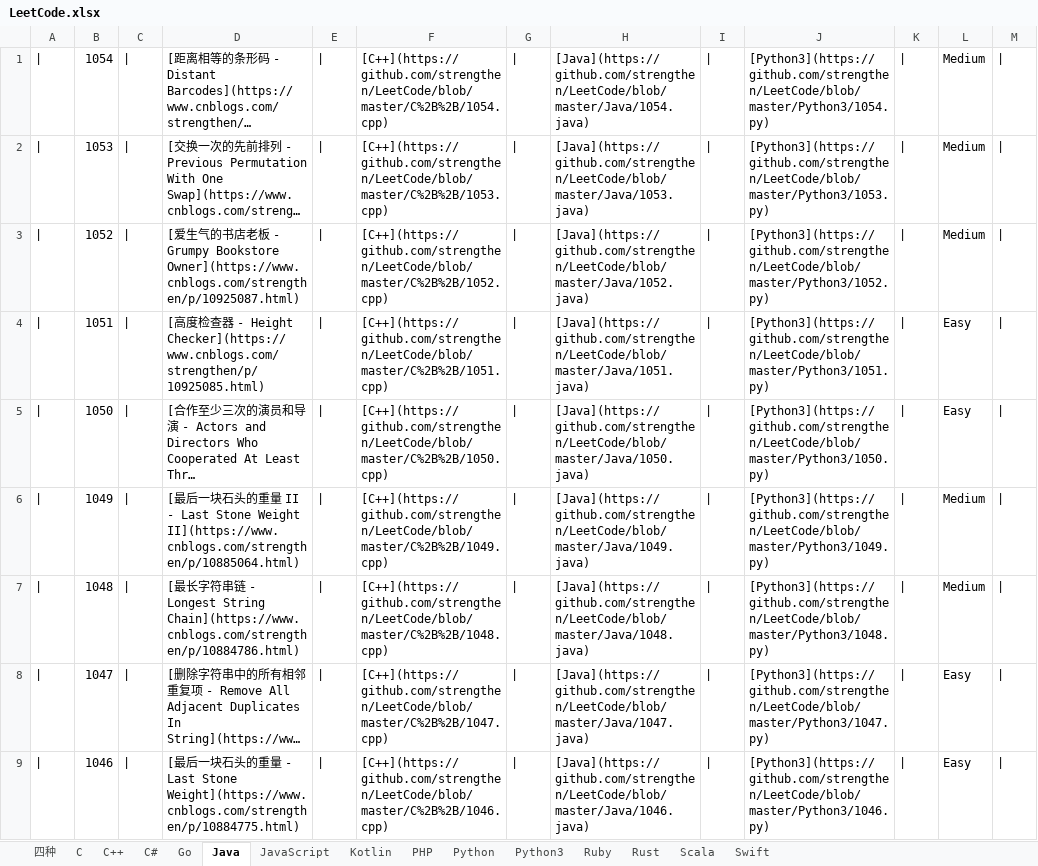
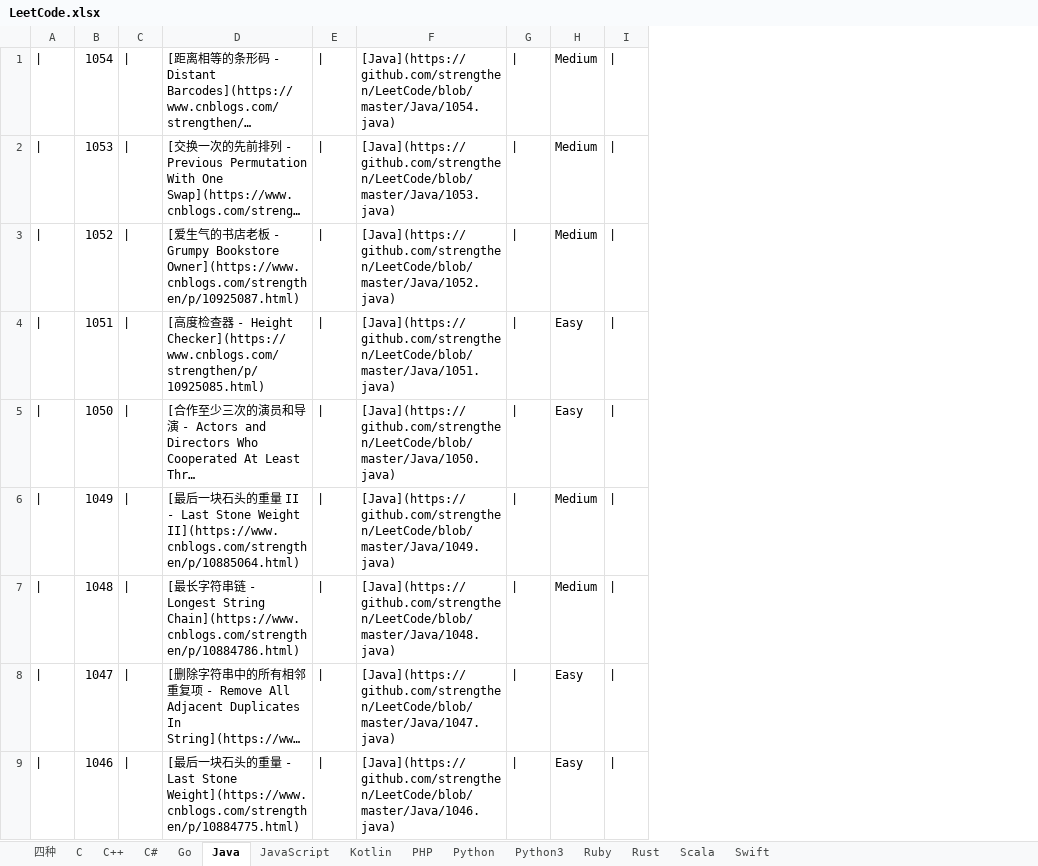
Before and after one commit to strengthen/LeetCode, an Excel workbook: MD/Image/LeetCode.xlsx, sheet Java, drawn as a sheet; only a part is shown; long unchanged cells end in …; values as stored, in another font and other column widths than the file's, no borders; the diff names each change by its address in the sheet, - before the commit and + after, or states it on an @@ line.

```diff
--- a/MD/Image/LeetCode.xlsx (sheet Java)
+++ b/MD/Image/LeetCode.xlsx (sheet Java)
-column F, rows 1-9: [C++](https://github.com/strengthen/LeetCode/blob/master/C%2B%2B/1054.cpp) | [C++](https://github.com/strengthen/LeetCode/blob/master/C%2B%2B/1053.cpp) | [C++](https://github.com/strengthen/LeetCode/blob/master/C%2B%2B/1052.cpp) | [C++](https://github.com/strengthen/LeetCode/blob/master/C%2B%2B/1051.cpp) | [C++](https://github.com/strengthen/LeetCode/blob/master/C%2B%2B/1050.cpp) | [C++](https://github.com/strengthen/LeetCode/blob/master/C%2B%2B/1049.cpp) | [C++](https://github.com/strengthen/LeetCode/blob/master/C%2B%2B/1048.cpp) | [C++](https://github.com/strengthen/LeetCode/blob/master/C%2B%2B/1047.cpp) | [C++](https://github.com/strengthen/LeetCode/blob/master/C%2B%2B/1046.cpp)
-column G, rows 1-9: all |
-column J, rows 1-9: [Python3](https://github.com/strengthen/LeetCode/blob/master/Python3/1054.py) | [Python3](https://github.com/strengthen/LeetCode/blob/master/Python3/1053.py) | [Python3](https://github.com/strengthen/LeetCode/blob/master/Python3/1052.py) | [Python3](https://github.com/strengthen/LeetCode/blob/master/Python3/1051.py) | [Python3](https://github.com/strengthen/LeetCode/blob/master/Python3/1050.py) | [Python3](https://github.com/strengthen/LeetCode/blob/master/Python3/1049.py) | [Python3](https://github.com/strengthen/LeetCode/blob/master/Python3/1048.py) | [Python3](https://github.com/strengthen/LeetCode/blob/master/Python3/1047.py) | [Python3](https://github.com/strengthen/LeetCode/blob/master/Python3/1046.py)
-column K, rows 1-9: all |
```
Also changed, not shown: sheet C++, sheet Python3, 3 other files.
